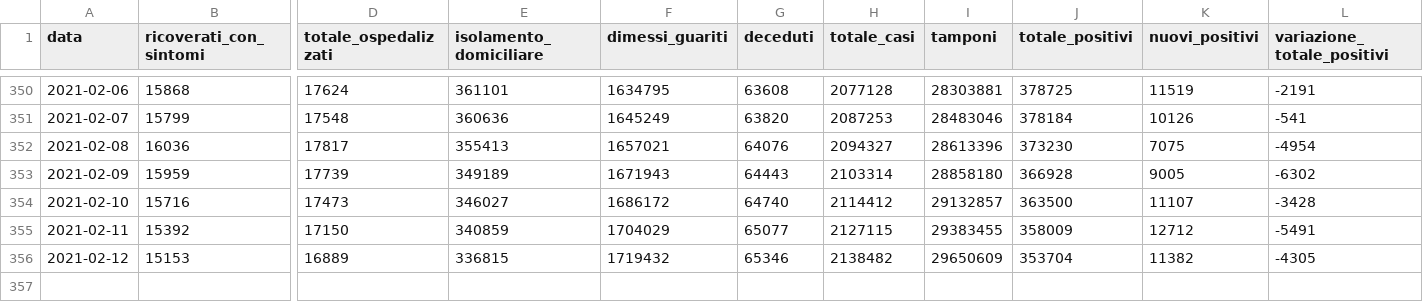
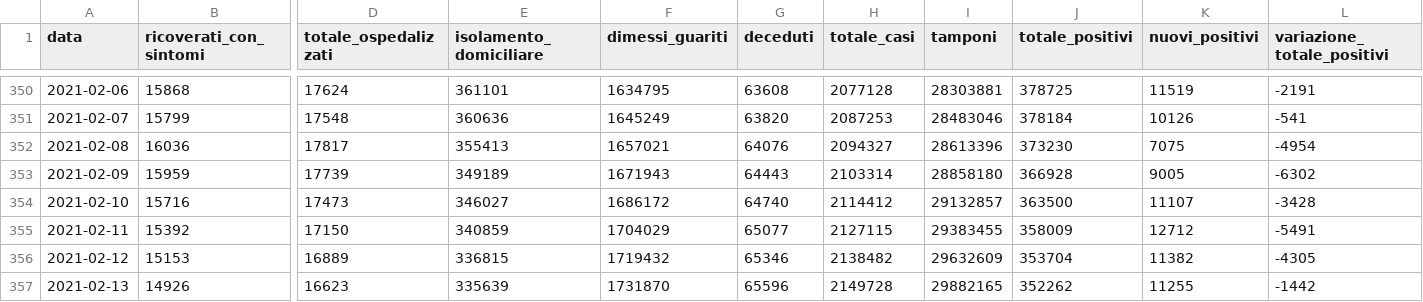
Before and after one commit to sergiocima/Report-COVID-19, a CSV file: andamento-italia-no-lomb.csv, drawn as a sheet; only a part is shown, gaps mark what is left out; rows hold the shown columns only; the diff names each change by its address in the sheet, - before the commit and + after, or states it on an @@ line.

```diff
--- a/andamento-italia-no-lomb.csv
+++ b/andamento-italia-no-lomb.csv
-I356 (tamponi): 29650609
+I356 (tamponi): 29632609
+row 357: 2021-02-13 | 14926 | 16623 | 335639 | 1731870 | 65596 | 2149728 | 29882165 | 352262 | 11255 | -1442
```
Also changed, not shown: andamento_lombardia.csv, casi_province_lombardia.csv, 5 other files.
